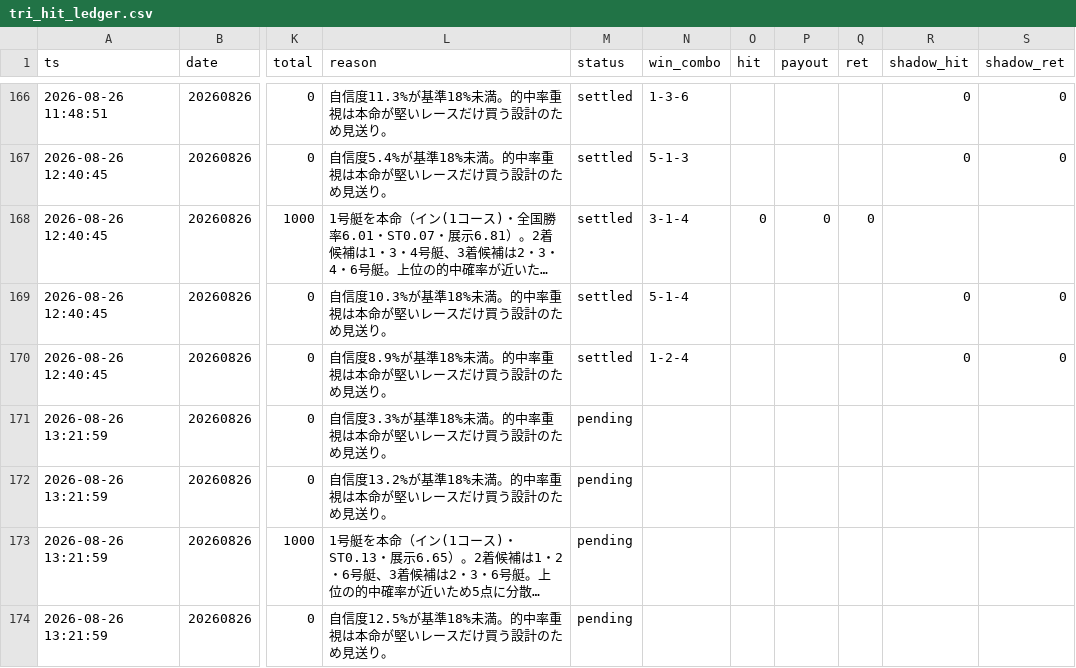
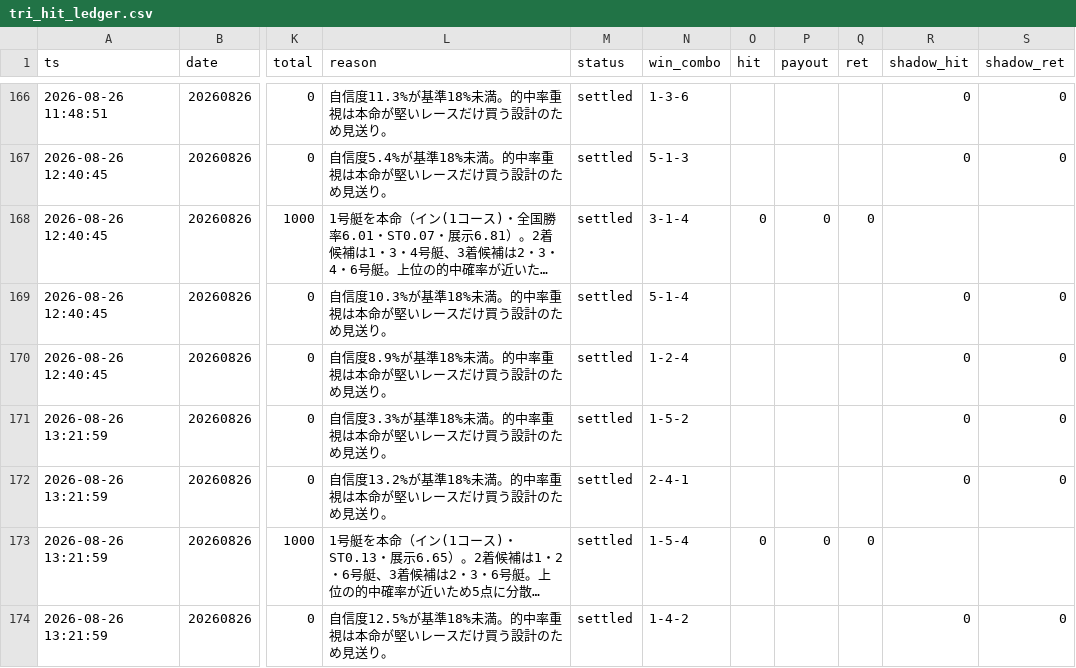
Before and after one commit to fujita-maker/boat-race-ai, a CSV file: data/tri_hit_ledger.csv, drawn as a sheet; only a part is shown, gaps mark what is left out; long unchanged cells end in …; the diff covers the shown part only; the diff names each change by its address in the sheet, - before the commit and + after, or states it on an @@ line.

```diff
--- a/data/tri_hit_ledger.csv
+++ b/data/tri_hit_ledger.csv
-M171:M174 (status): pending
+M171:M174 (status): settled
-N171 (win_combo): (empty)
+N171 (win_combo): 1-5-2
-R171:R172 (shadow_hit): (empty)
+R171:R172 (shadow_hit): 0
-S171:S172 (shadow_ret): (empty)
+S171:S172 (shadow_ret): 0
-N172 (win_combo): (empty)
+N172 (win_combo): 2-4-1
-N173 (win_combo): (empty)
+N173 (win_combo): 1-5-4
-O173 (hit): (empty)
+O173 (hit): 0
-P173 (payout): (empty)
+P173 (payout): 0
-Q173 (ret): (empty)
+Q173 (ret): 0
-N174 (win_combo): (empty)
+N174 (win_combo): 1-4-2
-R174 (shadow_hit): (empty)
+R174 (shadow_hit): 0
-S174 (shadow_ret): (empty)
+S174 (shadow_ret): 0
```
Also changed, not shown: 4 added rows elsewhere in this file.
